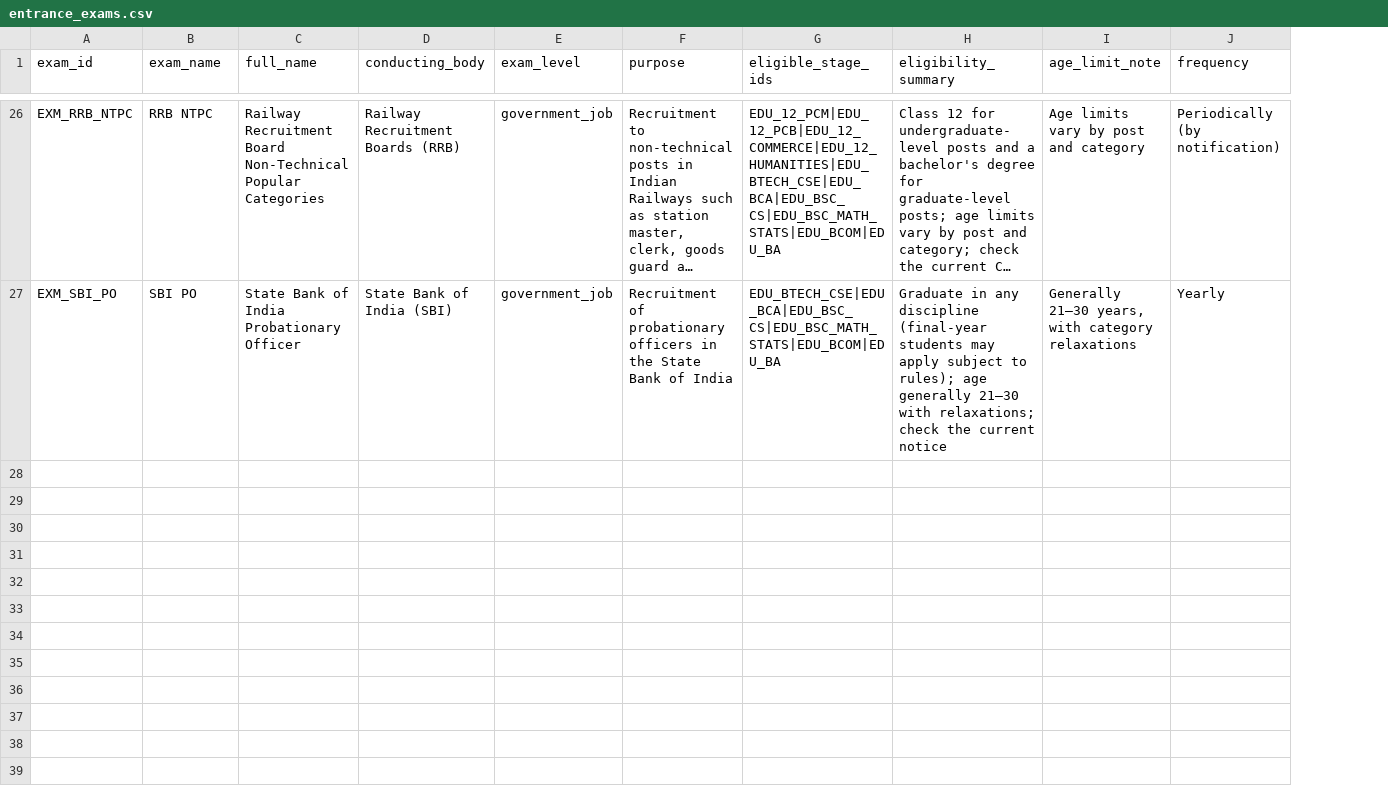
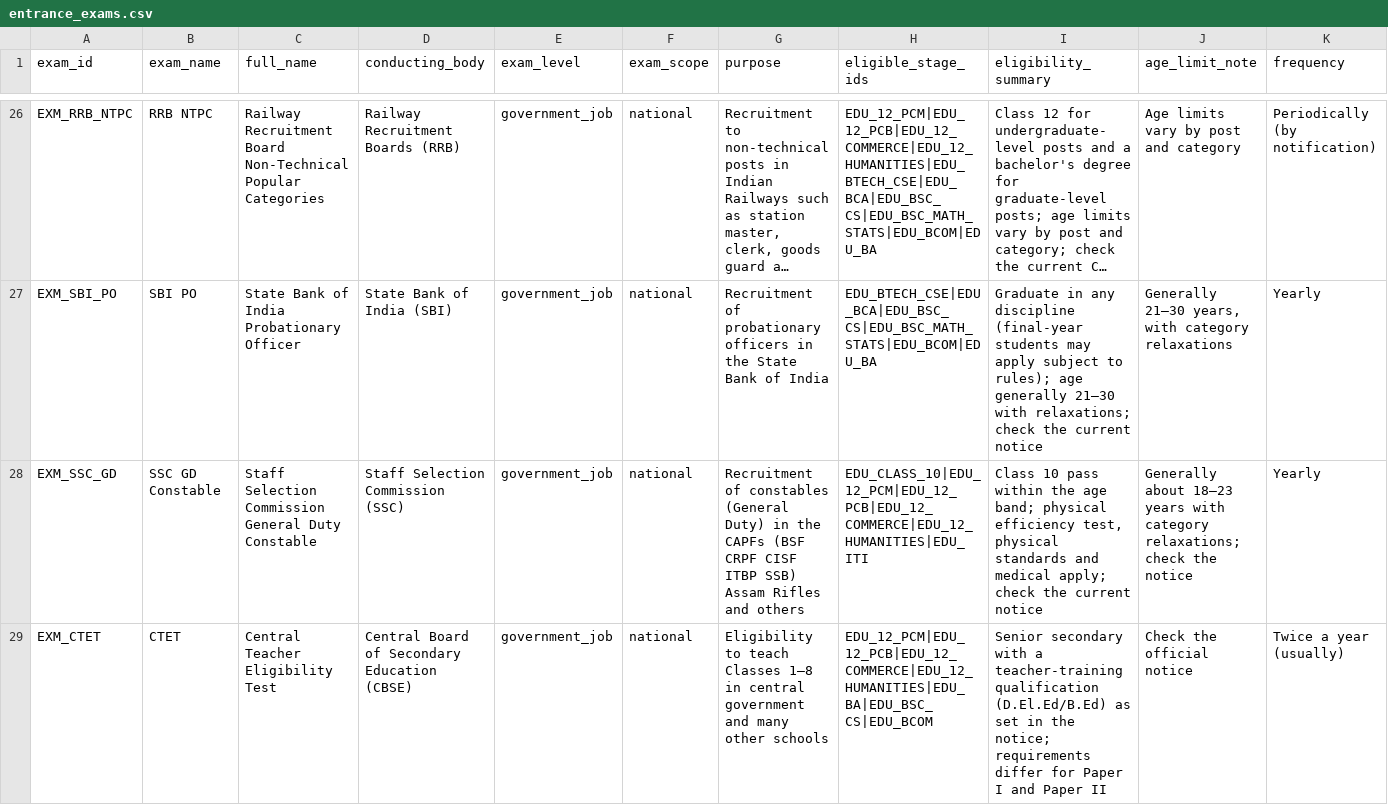
Before and after one commit to Anoop1230-tech/career-compass-ai, a CSV file: datasets/entrance_exams.csv, drawn as a sheet; only a part is shown, gaps mark what is left out; long unchanged cells end in …; rows hold the shown columns only; the diff covers the shown part only; the diff names each change by its address in the sheet, - before the commit and + after, or states it on an @@ line.

Commit message:
add exam level filter and state exams like police

```diff
--- a/datasets/entrance_exams.csv
+++ b/datasets/entrance_exams.csv
+column F (exam_scope), rows 26-27: national | national
+row 28: EXM_SSC_GD | SSC GD Constable | Staff Selection Commission General Duty Constable | Staff Selection Commission (SSC) | government_job | national | Recruitment of constables (General Duty) in the CAPFs (BSF CRPF CISF ITBP SSB) Assam Rifles and others | EDU_CLASS_10|EDU_12_PCM|EDU_12_PCB|EDU_12_COMMERCE|EDU_12_HUMANITIES|EDU_ITI | Class 10 pass within the age band; physical efficiency test, physical standards and medical apply; check the current notice | Generally about 18–23 years with category relaxations; check the notice | Yearly
+row 29: EXM_CTET | CTET | Central Teacher Eligibility Test | Central Board of Secondary Education (CBSE) | government_job | national | Eligibility to teach Classes 1–8 in central government and many other schools | EDU_12_PCM|EDU_12_PCB|EDU_12_COMMERCE|EDU_12_HUMANITIES|EDU_BA|EDU_BSC_CS|EDU_BCOM | Senior secondary with a teacher-training qualification (D.El.Ed/B.Ed) as set in the notice; requirements differ for Paper I and Paper II | Check the official notice | Twice a year (usually)
```
Also changed, not shown: 5 added rows elsewhere in this file, datasets/exam_dates.csv, 15 other files.
